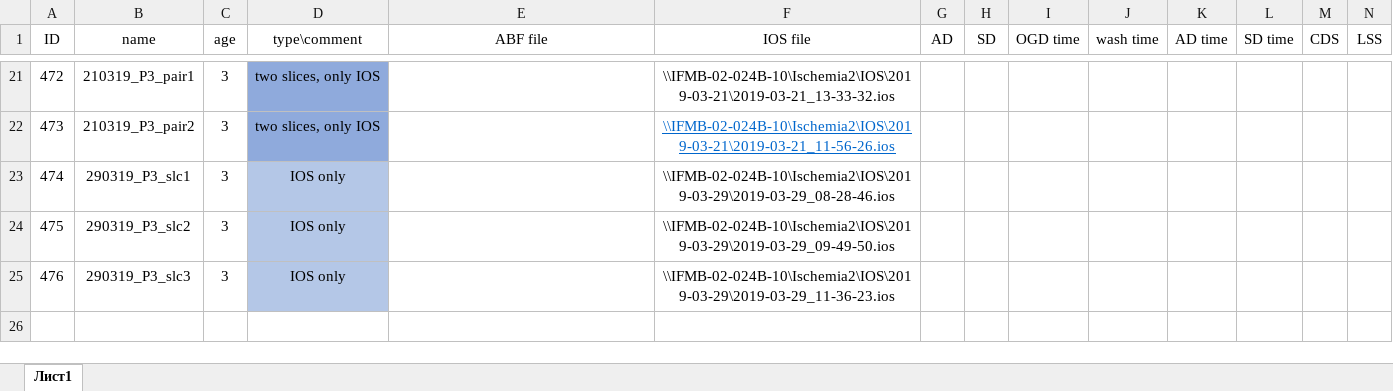
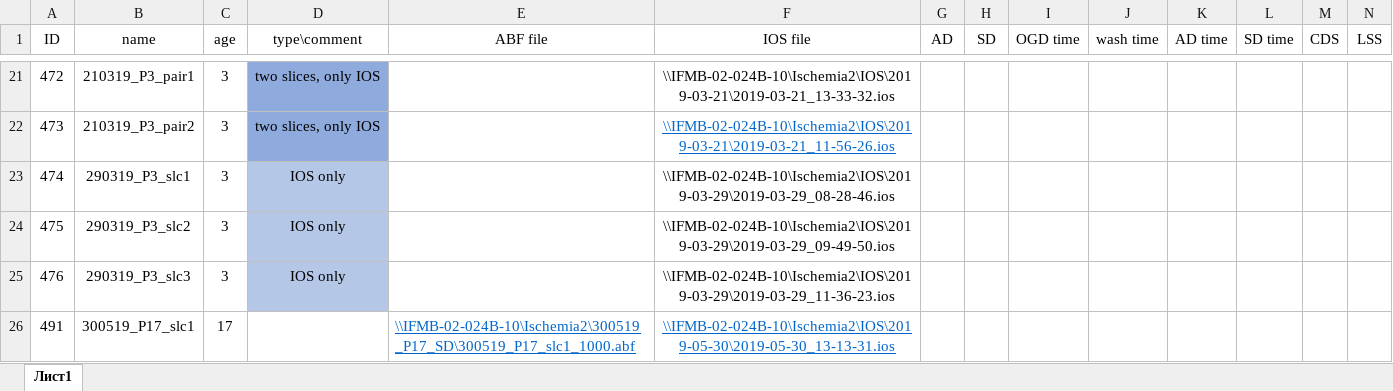
Before and after one commit to ta3map/Ischemia-YG, an Excel workbook: Protocol/IschemiaYGProtocol.xlsx, sheet Лист1, drawn as a sheet; only a part is shown, gaps mark what is left out; values as stored, in another font and other column widths than the file's, no borders; table styles not drawn; rows hold the shown columns only; the diff names each change by its address in the sheet, - before the commit and + after, or states it on an @@ line.

```diff
--- a/Protocol/IschemiaYGProtocol.xlsx (sheet Лист1)
+++ b/Protocol/IschemiaYGProtocol.xlsx (sheet Лист1)
+row 26: 491 | 300519_P17_slc1 | 17 |  | \\IFMB-02-024B-10\Ischemia2\300519_P17_SD\300519_P17_slc1_1000.abf | \\IFMB-02-024B-10\Ischemia2\IOS\2019-05-30\2019-05-30_13-13-31.ios
```
Also changed, not shown: Results/CompatationList_YG.xlsx.
